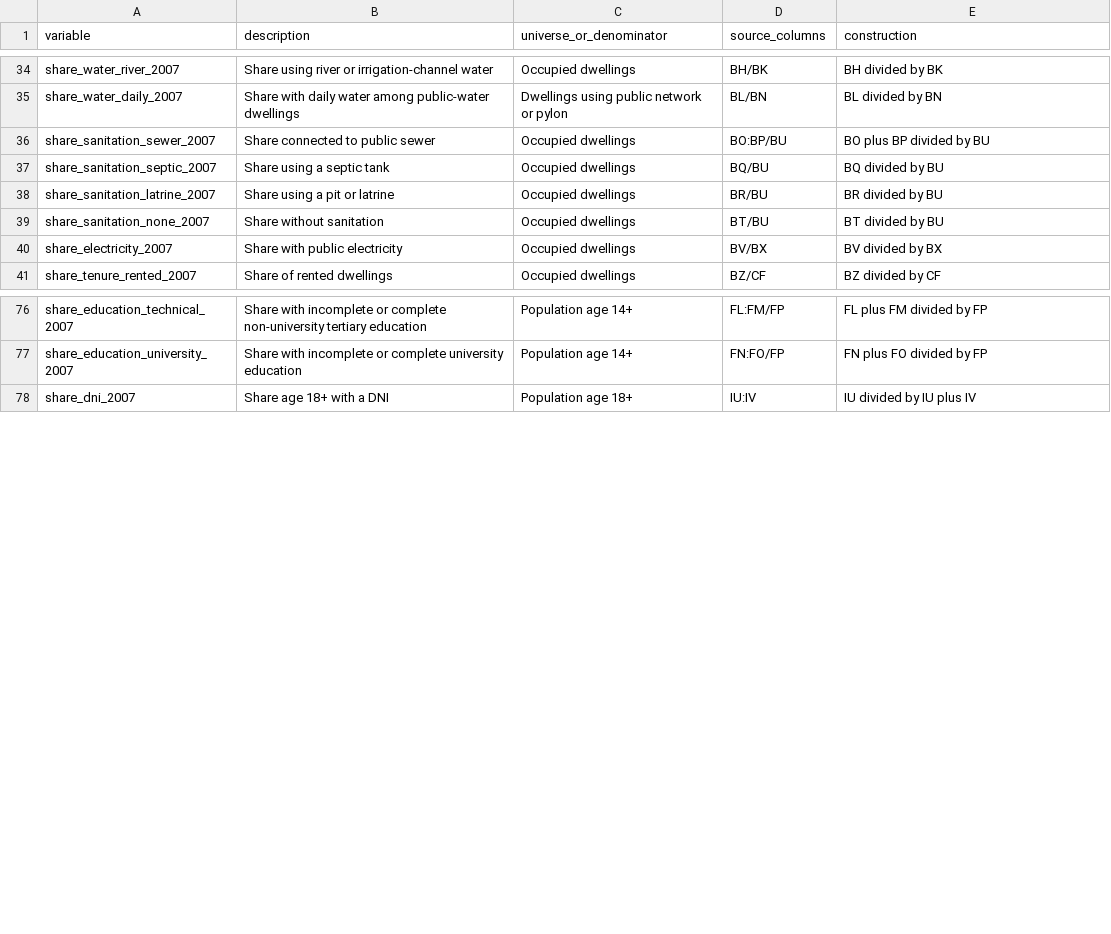
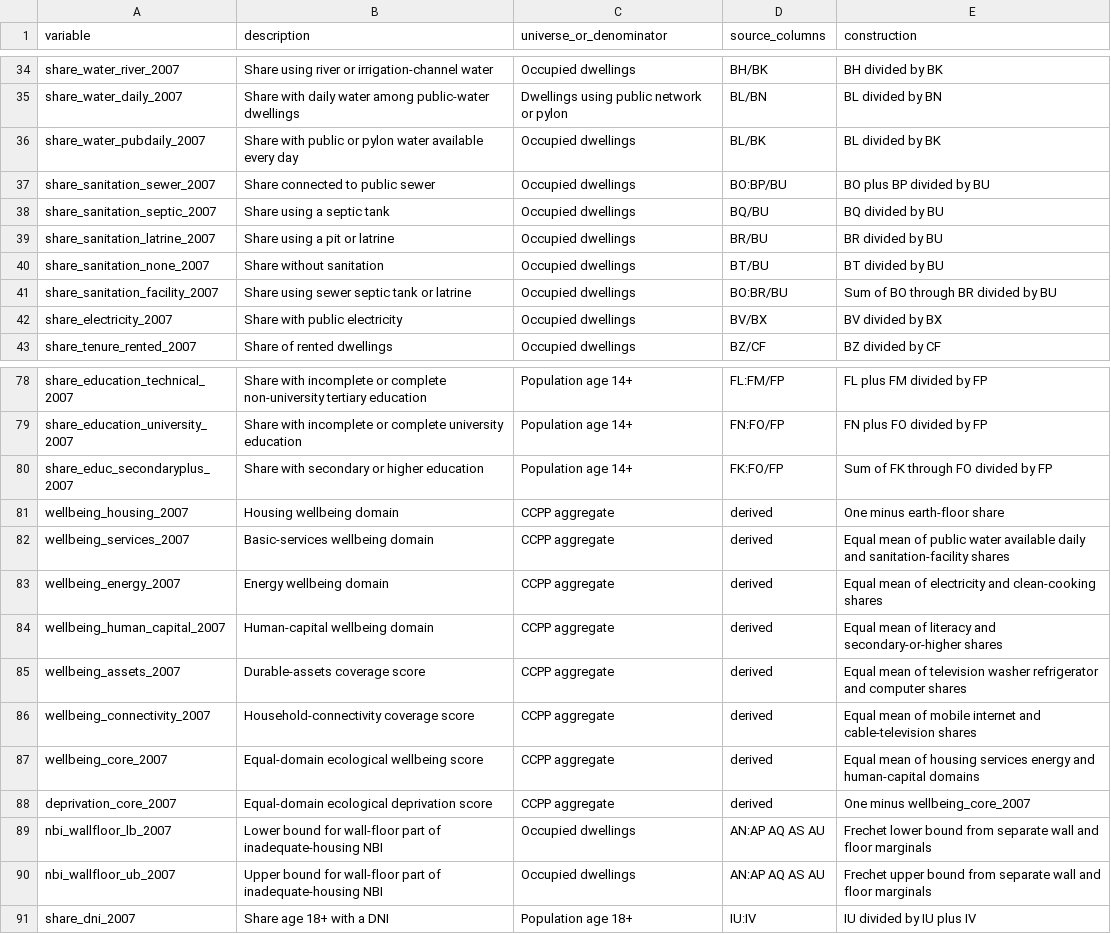
Before and after one commit to Jorge-Zavala-D/VictimasRD, a CSV file: metadata/census-2007/variable-dictionary.csv, drawn as a sheet; only a part is shown, gaps mark what is left out; the diff names each change by its address in the sheet, - before the commit and + after, or states it on an @@ line.

Commit message:
Add harmonized Census 2007 wellbeing measures
- replace the legacy subjective poverty ranks with transparent ecological
  wellbeing domains and an equal-domain core score
- add a reverse-coded deprivation score and separate durable-asset and
  connectivity outcomes
- construct public-water continuity, sanitation-facility, and
  secondary-or-higher component shares from validated source denominators
- add sharp bounds for the wall-floor portion of INEI's inadequate-housing NBI
  without inventing unavailable joint household records
- require complete score components and prevent missing values from changing
  the intended weights
- document why the CCPP aggregate cannot produce an official NBI or MPI
  headcount and establish the 2007/2013/2017 harmonization contract
- update the Census 2007 variable dictionary and project context

```diff
--- a/metadata/census-2007/variable-dictionary.csv
+++ b/metadata/census-2007/variable-dictionary.csv
+row 36: share_water_pubdaily_2007 | Share with public or pylon water available every day | Occupied dwellings | BL/BK | BL divided by BK
+row 41: share_sanitation_facility_2007 | Share using sewer septic tank or latrine | Occupied dwellings | BO:BR/BU | Sum of BO through BR divided by BU
+row 80: share_educ_secondaryplus_2007 | Share with secondary or higher education | Population age 14+ | FK:FO/FP | Sum of FK through FO divided by FP
+row 81: wellbeing_housing_2007 | Housing wellbeing domain | CCPP aggregate | derived | One minus earth-floor share
+row 82: wellbeing_services_2007 | Basic-services wellbeing domain | CCPP aggregate | derived | Equal mean of public water available daily and sanitation-facility shares
+row 83: wellbeing_energy_2007 | Energy wellbeing domain | CCPP aggregate | derived | Equal mean of electricity and clean-cooking shares
+row 84: wellbeing_human_capital_2007 | Human-capital wellbeing domain | CCPP aggregate | derived | Equal mean of literacy and secondary-or-higher shares
+row 85: wellbeing_assets_2007 | Durable-assets coverage score | CCPP aggregate | derived | Equal mean of television washer refrigerator and computer shares
+row 86: wellbeing_connectivity_2007 | Household-connectivity coverage score | CCPP aggregate | derived | Equal mean of mobile internet and cable-television shares
+row 87: wellbeing_core_2007 | Equal-domain ecological wellbeing score | CCPP aggregate | derived | Equal mean of housing services energy and human-capital domains
+row 88: deprivation_core_2007 | Equal-domain ecological deprivation score | CCPP aggregate | derived | One minus wellbeing_core_2007
+row 89: nbi_wallfloor_lb_2007 | Lower bound for wall-floor part of inadequate-housing NBI | Occupied dwellings | AN:AP AQ AS AU | Frechet lower bound from separate wall and floor marginals
+row 90: nbi_wallfloor_ub_2007 | Upper bound for wall-floor part of inadequate-housing NBI | Occupied dwellings | AN:AP AQ AS AU | Frechet upper bound from separate wall and floor marginals
```
Also changed, not shown: 5 other files.
